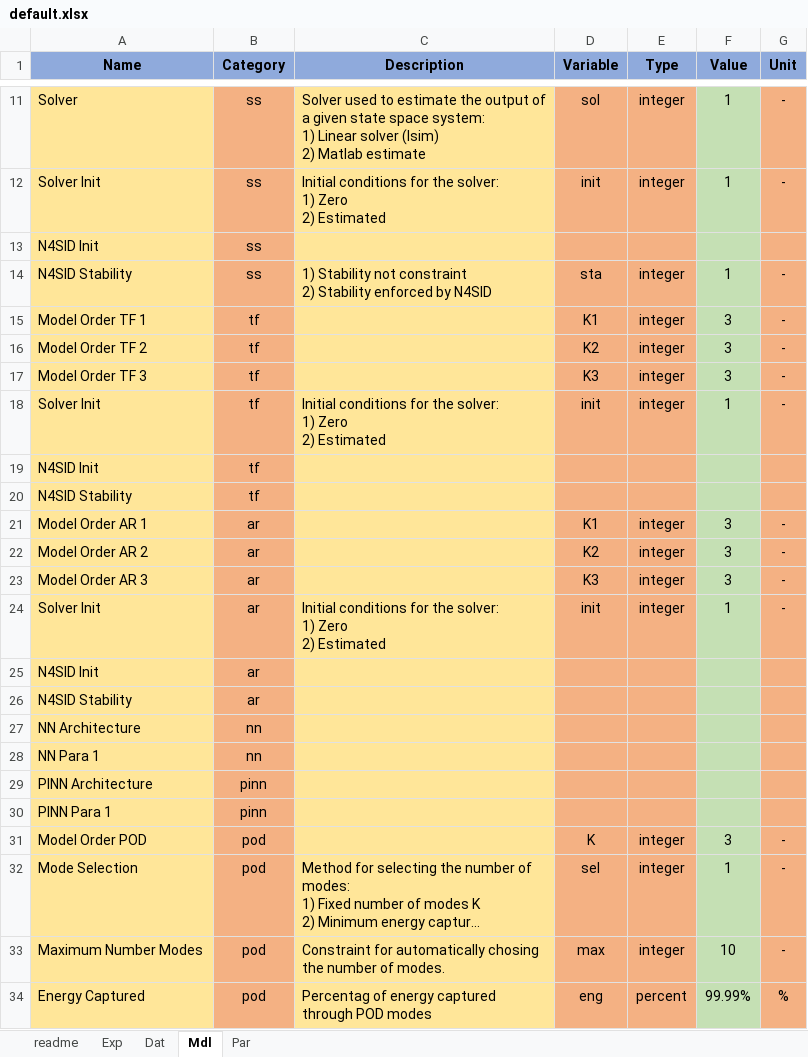
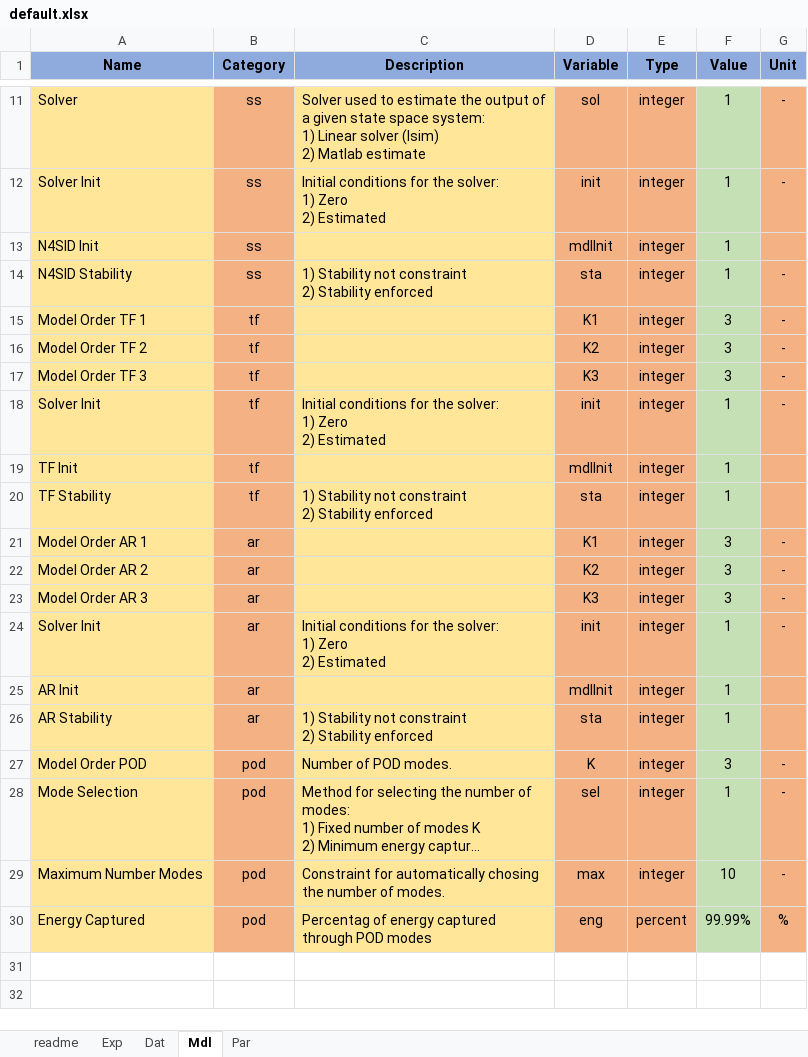
Before and after one commit to pascme05/TherMOS, an Excel workbook: config/default.xlsx, sheet Mdl, drawn as a sheet; only a part is shown, gaps mark what is left out; long unchanged cells end in …; values as stored, in another font and other column widths than the file's, no borders; removed rows and columns are numbered as before the commit, all else as after; ↵ is a line break in a cell; the diff covers the shown part only; the diff names each change by its address in the sheet, - before the commit and + after, or states it on an @@ line.

Commit message:
Fix data loading

```diff
--- a/config/default.xlsx (sheet Mdl)
+++ b/config/default.xlsx (sheet Mdl)
-D13 (Variable): (empty)
+D13 (Variable): mdlInit
-E13 (Type): (empty)
+E13 (Type): integer
-F13 (Value): (empty)
+F13 (Value): 1
-C14 (Description): …Stability enforced by N4SID
+C14 (Description): …Stability enforced
-row 19: N4SID Init | tf
-row 20: N4SID Stability | tf
+row 19: TF Init | tf |  | mdlInit | integer | 1
+row 20: TF Stability | tf | 1) Stability not constraint ↵ 2) Stability enforced | sta | integer | 1
-row 25: N4SID Init | ar
-row 26: N4SID Stability | ar
-row 27: NN Architecture | nn
-row 28: NN Para 1 | nn
-row 29: PINN Architecture | pinn
-row 30: PINN Para 1 | pinn
+row 25: AR Init | ar |  | mdlInit | integer | 1
+row 26: AR Stability | ar | 1) Stability not constraint ↵ 2) Stability enforced | sta | integer | 1
-C27 (Description): (empty)
+C27 (Description): Number of POD modes.
```
Also changed, not shown: 10 edited cells elsewhere in this sheet, sheet Par, sheet Dat, 3 other files.
